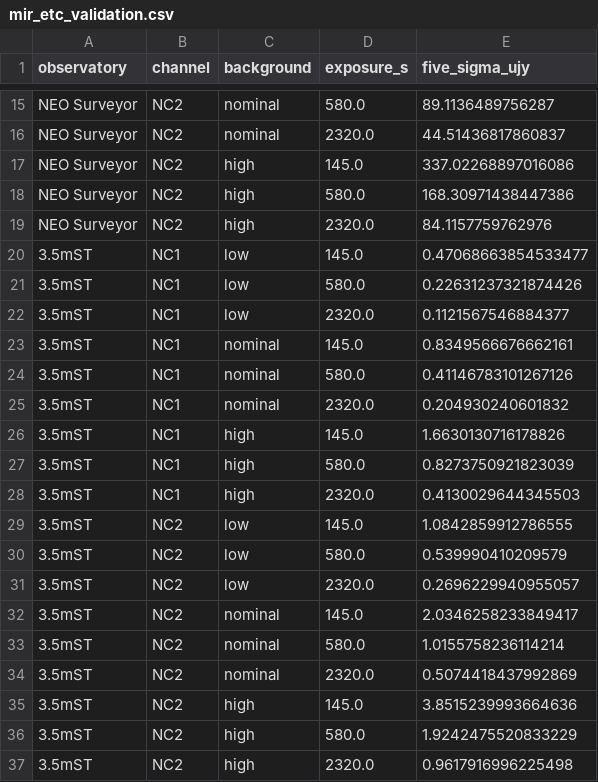
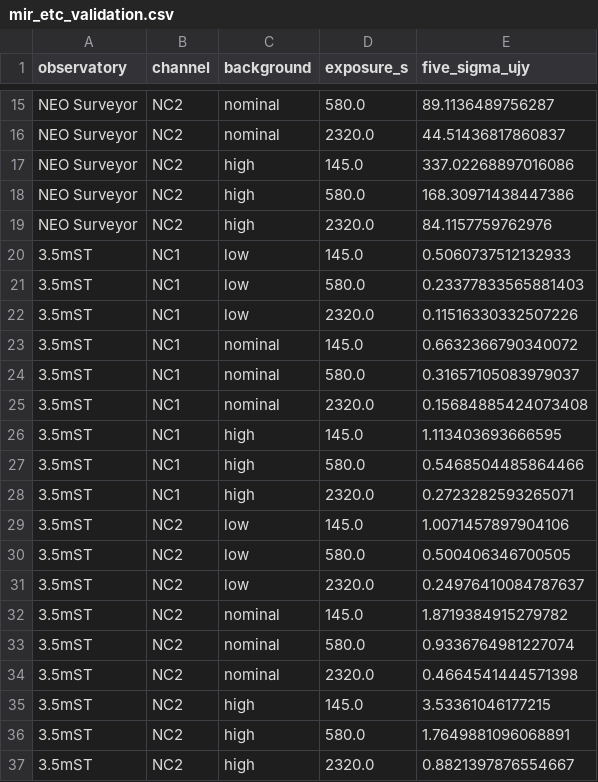
Before and after one commit to kjhan0606/3.5mST, a CSV file: mir_etc_validation.csv, drawn as a sheet; only a part is shown, gaps mark what is left out.

```diff
--- a/mir_etc_validation.csv
+++ b/mir_etc_validation.csv
@@ -19,19 +19,19 @@ NEO Surveyor,NC2,high,580.0,168.30971438447386
 NEO Surveyor,NC2,high,2320.0,84.1157759762976
-3.5mST,NC1,low,145.0,0.47068663854533477
-3.5mST,NC1,low,580.0,0.22631237321874426
-3.5mST,NC1,low,2320.0,0.1121567546884377
-3.5mST,NC1,nominal,145.0,0.8349566676662161
-3.5mST,NC1,nominal,580.0,0.41146783101267126
-3.5mST,NC1,nominal,2320.0,0.204930240601832
-3.5mST,NC1,high,145.0,1.6630130716178826
-3.5mST,NC1,high,580.0,0.8273750921823039
-3.5mST,NC1,high,2320.0,0.4130029644345503
-3.5mST,NC2,low,145.0,1.0842859912786555
-3.5mST,NC2,low,580.0,0.539990410209579
-3.5mST,NC2,low,2320.0,0.2696229940955057
-3.5mST,NC2,nominal,145.0,2.0346258233849417
-3.5mST,NC2,nominal,580.0,1.0155758236114214
-3.5mST,NC2,nominal,2320.0,0.5074418437992869
-3.5mST,NC2,high,145.0,3.8515239993664636
-3.5mST,NC2,high,580.0,1.9242475520833229
-3.5mST,NC2,high,2320.0,0.9617916996225498
+3.5mST,NC1,low,145.0,0.5060737512132933
+3.5mST,NC1,low,580.0,0.23377833565881403
+3.5mST,NC1,low,2320.0,0.11516330332507226
+3.5mST,NC1,nominal,145.0,0.6632366790340072
+3.5mST,NC1,nominal,580.0,0.31657105083979037
+3.5mST,NC1,nominal,2320.0,0.15684885424073408
+3.5mST,NC1,high,145.0,1.113403693666595
+3.5mST,NC1,high,580.0,0.5468504485864466
+3.5mST,NC1,high,2320.0,0.2723282593265071
+3.5mST,NC2,low,145.0,1.0071457897904106
+3.5mST,NC2,low,580.0,0.500406346700505
+3.5mST,NC2,low,2320.0,0.24976410084787637
+3.5mST,NC2,nominal,145.0,1.8719384915279782
+3.5mST,NC2,nominal,580.0,0.9336764981227074
+3.5mST,NC2,nominal,2320.0,0.4664541444571398
+3.5mST,NC2,high,145.0,3.53361046177215
+3.5mST,NC2,high,580.0,1.7649881096068891
+3.5mST,NC2,high,2320.0,0.8821397876554667
```
Also changed, not shown: 6 other files.
